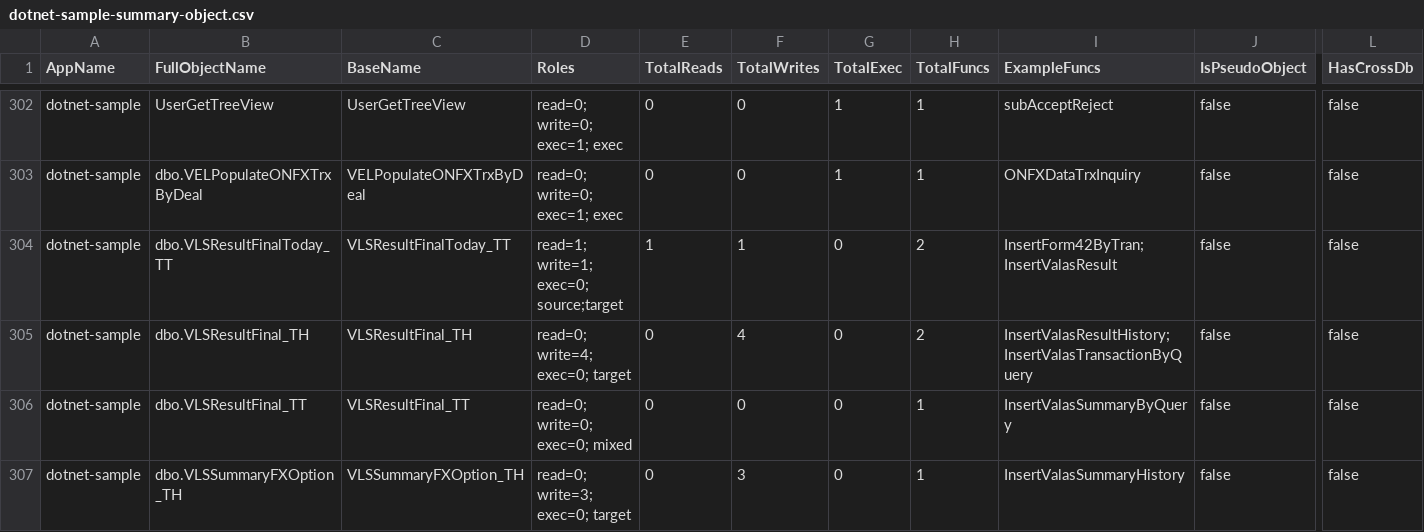
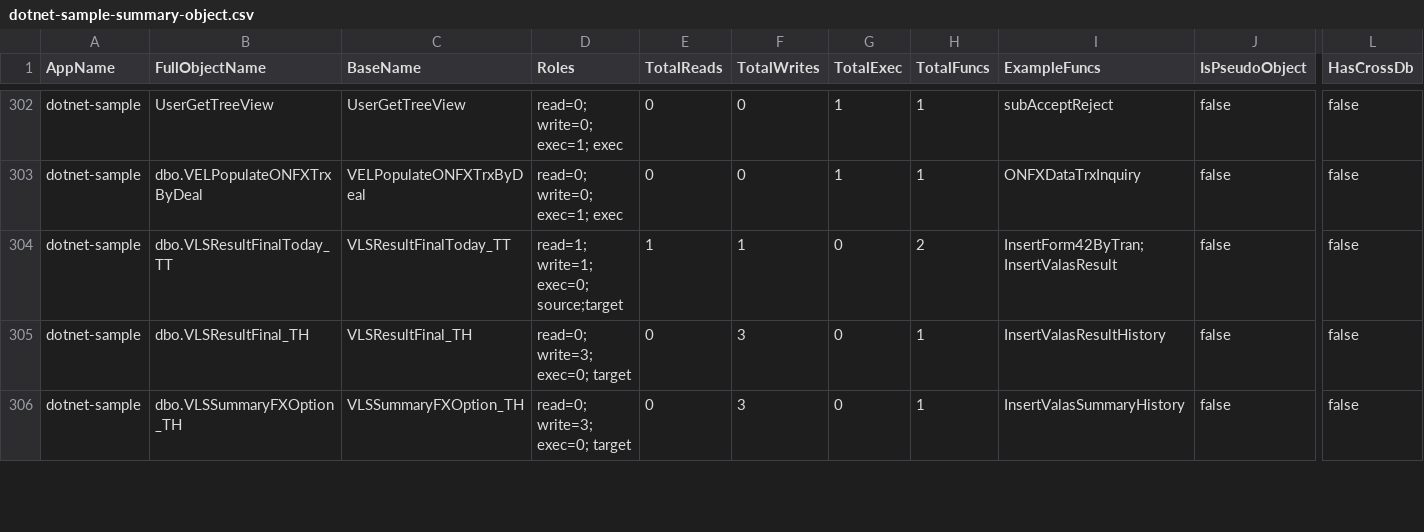
Before and after one commit to alkahfi6/code_sql_scan, a CSV file: out_regress/dotnet-sample-summary-object.csv, drawn as a sheet; only a part is shown, gaps mark what is left out; rows hold the shown columns only; the diff covers the shown part only; the diff names each change by its address in the sheet, - before the commit and + after, or states it on an @@ line.

```diff
--- a/out_regress/dotnet-sample-summary-object.csv
+++ b/out_regress/dotnet-sample-summary-object.csv
-D305 (Roles): read=0; write=4; exec=0; target
+D305 (Roles): read=0; write=3; exec=0; target
-F305 (TotalWrites): 4
+F305 (TotalWrites): 3
-H305 (TotalFuncs): 2
+H305 (TotalFuncs): 1
-I305 (ExampleFuncs): InsertValasResultHistory;InsertValasTransactionByQuery
+I305 (ExampleFuncs): InsertValasResultHistory
-row 306: dotnet-sample | dbo.VLSResultFinal_TT | VLSResultFinal_TT | read=0; write=0; exec=0; mixed | 0 | 0 | 0 | 1 | InsertValasSummaryByQuery | false | false
```
Also changed, not shown: 15 edited cells elsewhere in this file, out_regress/dotnet-sample-object.csv, out_regress/dotnet-sample-summary-form.csv, 3 other files.
